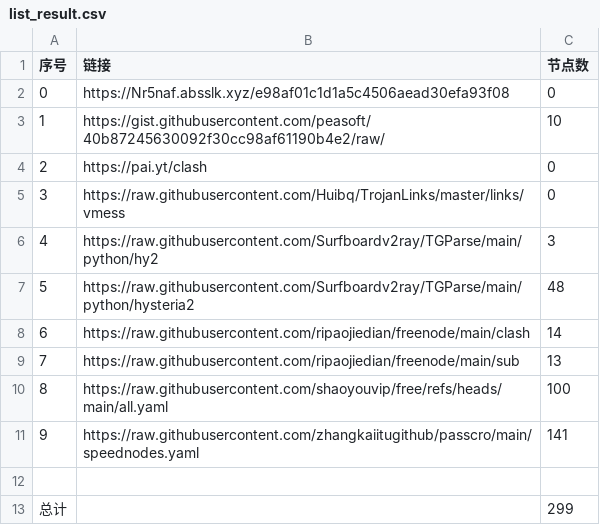
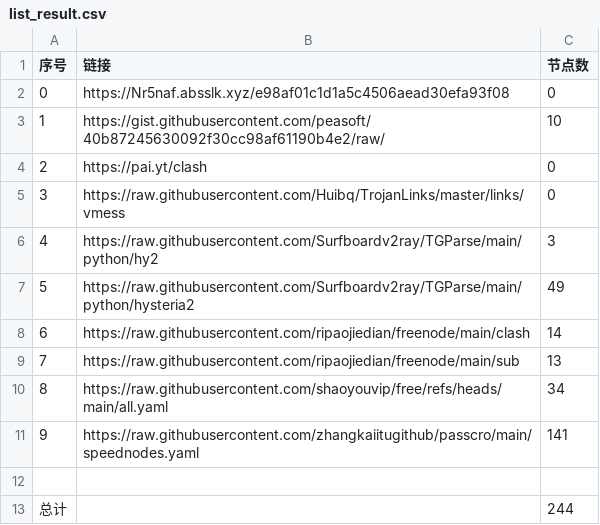
Before and after one commit to edgewugg/AutoMergePublicNodes, a CSV file: list_result.csv, drawn as a sheet.

```diff
--- a/list_result.csv
+++ b/list_result.csv
@@ -6,8 +6,8 @@
 4,https://raw.githubusercontent.com/Surfboardv2ray/TGParse/main/python/hy2,3
-5,https://raw.githubusercontent.com/Surfboardv2ray/TGParse/main/python/hysteria2,48
+5,https://raw.githubusercontent.com/Surfboardv2ray/TGParse/main/python/hysteria2,49
 6,https://raw.githubusercontent.com/ripaojiedian/freenode/main/clash,14
 7,https://raw.githubusercontent.com/ripaojiedian/freenode/main/sub,13
-8,https://raw.githubusercontent.com/shaoyouvip/free/refs/heads/main/all.yaml,100
+8,https://raw.githubusercontent.com/shaoyouvip/free/refs/heads/main/all.yaml,34
 9,https://raw.githubusercontent.com/zhangkaiitugithub/passcro/main/speednodes.yaml,141
 
-总计,,299
+总计,,244
```
Also changed, not shown: 21 other files.
